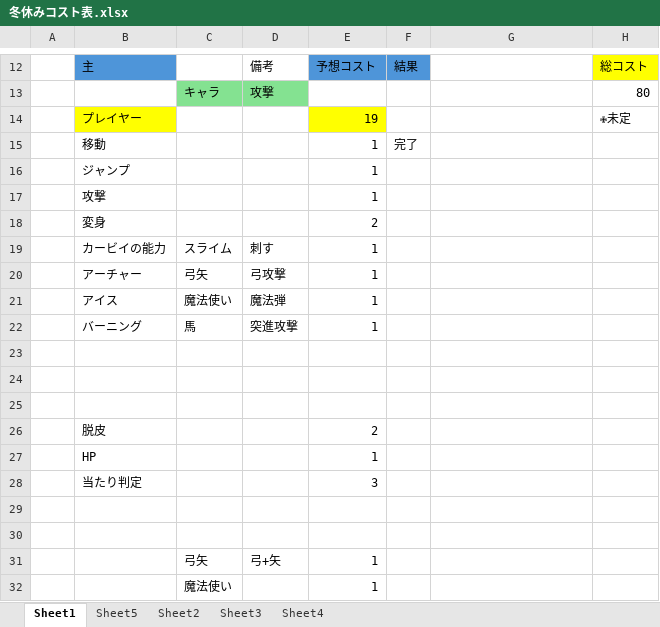
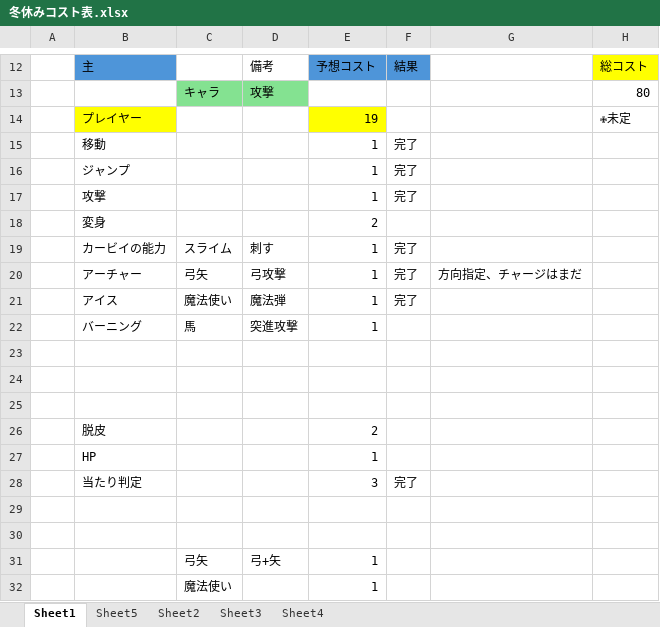
Before and after one commit to hir4rin/2025_winter, an Excel workbook: 冬休みコスト表.xlsx, sheet Sheet1, drawn as a sheet; only a part is shown, gaps mark what is left out; values as stored, in another font and other column widths than the file's, no borders; the diff names each change by its address in the sheet, - before the commit and + after, or states it on an @@ line.

```diff
--- a/冬休みコスト表.xlsx (sheet Sheet1)
+++ b/冬休みコスト表.xlsx (sheet Sheet1)
-F16:F17: (empty)
+F16:F17: 完了
-F19:F21: (empty)
+F19:F21: 完了
-G20: (empty)
+G20: 方向指定、チャージはまだ
-F28: (empty)
+F28: 完了
```
Also changed, not shown: sheet Sheet4, 9 other files.
